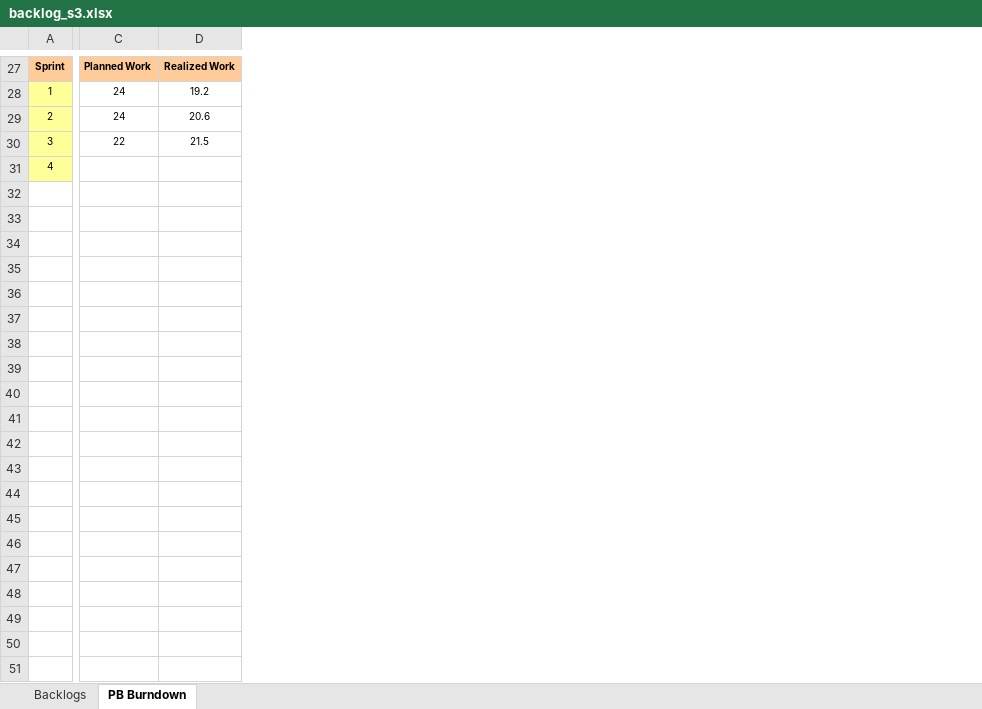
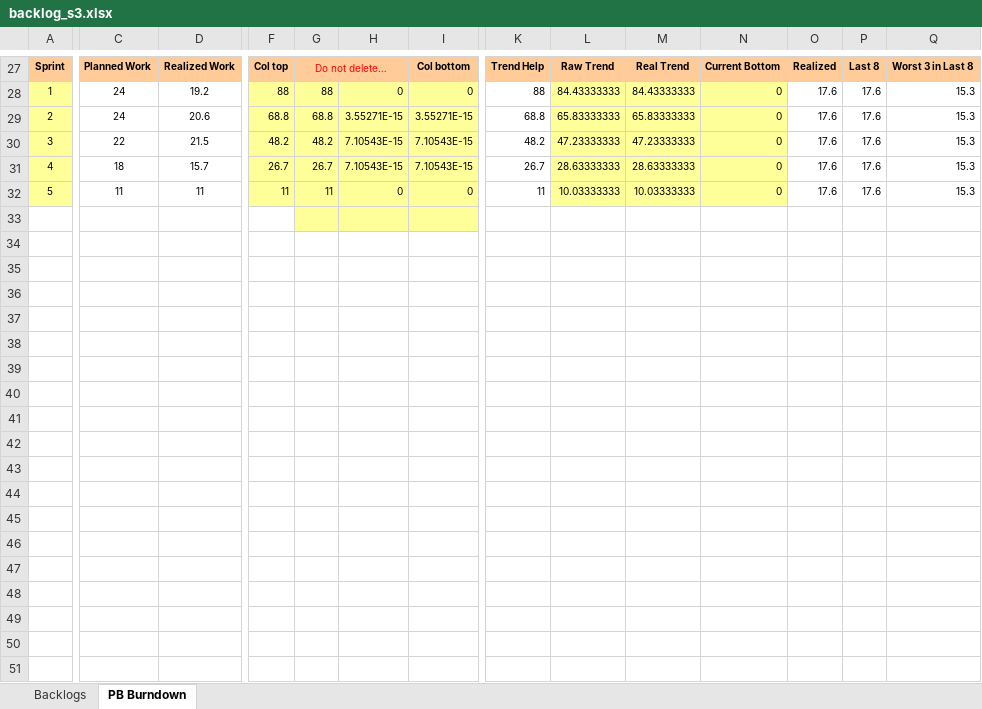
Before and after one commit to aemreunal/KillingFrenzy, an Excel workbook: Backlogs/backlog_s3.xlsx, sheet PB Burndown, drawn as a sheet; only a part is shown, gaps mark what is left out; values as stored, in another font and other column widths than the file's, no borders; charts and pictures and conditional formats not drawn; removed rows and columns are numbered as before the commit, all else as after; rows hold the shown columns only; the diff covers the shown part only; the diff names each change by its address in the sheet, - before the commit and + after, or states it on an @@ line.

```diff
--- a/Backlogs/backlog_s3.xlsx (sheet PB Burndown)
+++ b/Backlogs/backlog_s3.xlsx (sheet PB Burndown)
@@ column F unhidden, rows 27-32: Col top | 88 | 68.8 | 48.2 | 26.7 | 11 @@
@@ column G unhidden, rows 27-32: Do not delete… | 88 | 68.8 | 48.2 | 26.7 | 11 @@
@@ column H unhidden, rows 28-32: 0 | 3.55271E-15 | 7.10543E-15 | 7.10543E-15 | 0 @@
@@ column I unhidden, rows 27-32: Col bottom | 0 | 3.55271E-15 | 7.10543E-15 | 7.10543E-15 | 0 @@
@@ column K unhidden, rows 27-32: Trend Help | 88 | 68.8 | 48.2 | 26.7 | 11 @@
@@ column L unhidden, rows 27-32: Raw Trend | 84.43333333 | 65.83333333 | 47.23333333 | 28.63333333 | 10.03333333 @@
@@ column M unhidden, rows 27-32: Real Trend | 84.43333333 | 65.83333333 | 47.23333333 | 28.63333333 | 10.03333333 @@
@@ column N unhidden, rows 27-32: Current Bottom | 0 | 0 | 0 | 0 | 0 @@
@@ column O unhidden, rows 27-32: Realized | 17.6 | 17.6 | 17.6 | 17.6 | 17.6 @@
@@ column P unhidden, rows 27-32: Last 8 | 17.6 | 17.6 | 17.6 | 17.6 | 17.6 @@
@@ column Q unhidden, rows 27-32: Worst 3 in Last 8 | 15.3 | 15.3 | 15.3 | 15.3 | 15.3 @@
-C31: (empty)
+C31: 18
-D31: (empty)
+D31: 15.7
-row 32: (empty)
+row 32: 5 | 11 | 11 | 11 | 11 | 0 | 0 | 11 | 10.03333333 | 10.03333333 | 0 | 17.6 | 17.6 | 15.3
-A32 fill: none
+A32 fill: #FFFF99
-row 34: (empty)
-row 35: (empty)
-row 36: (empty)
-row 37: (empty)
-row 38: (empty)
-row 39: (empty)
-row 40: (empty)
-row 41: (empty)
-row 42: (empty)
-row 43: (empty)
-row 44: (empty)
-row 45: (empty)
-row 46: (empty)
-row 47: (empty)
-row 48: (empty)
-row 49: (empty)
-row 50: (empty)
-row 51: (empty)
```
Also changed, not shown: 1 added column, 17 edited cells and cell formats elsewhere in this sheet, hidden cells, charts or pictures, 8 other files.
